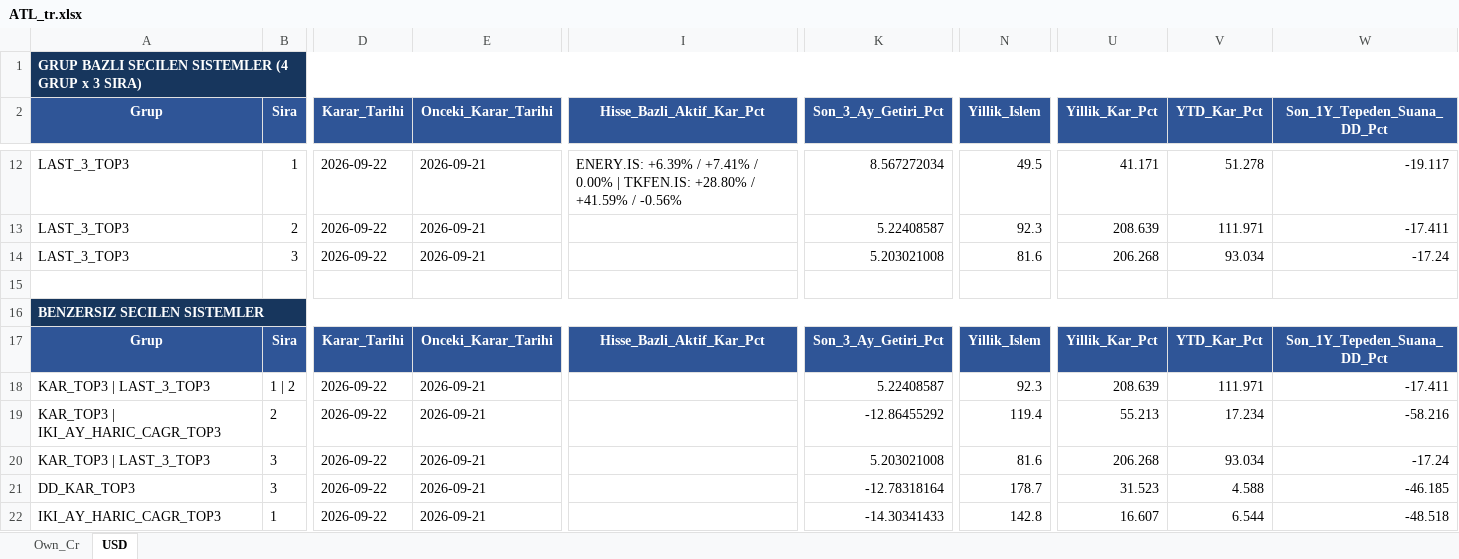
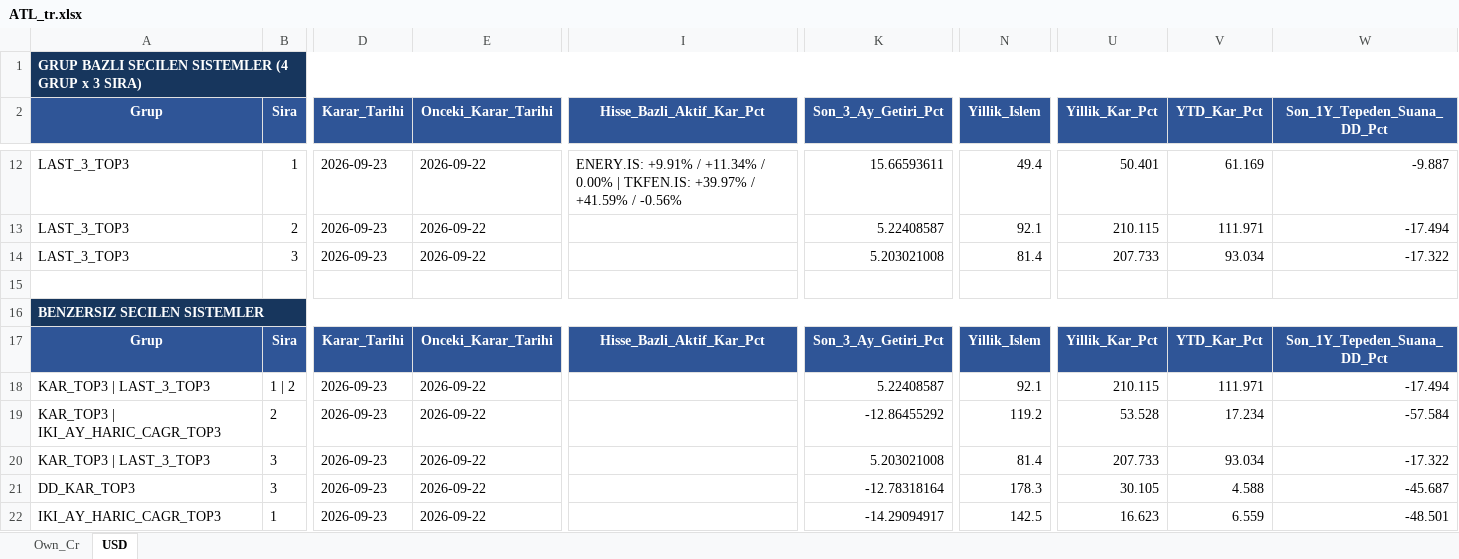
Before and after one commit to serkanche/portfoy, an Excel workbook: ATL_tr.xlsx, sheet USD, drawn as a sheet; only a part is shown, gaps mark what is left out; values as stored, in another font and other column widths than the file's, no borders; table styles not drawn; the diff covers the shown part only; the diff names each change by its address in the sheet, - before the commit and + after, or states it on an @@ line.

```diff
--- a/ATL_tr.xlsx (sheet USD)
+++ b/ATL_tr.xlsx (sheet USD)
-D12:D14 (Karar_Tarihi): 2026-09-22
+D12:D14 (Karar_Tarihi): 2026-09-23
-E12:E14 (Onceki_Karar_Tarihi): 2026-09-21
+E12:E14 (Onceki_Karar_Tarihi): 2026-09-22
-I12 (Hisse_Bazli_Aktif_Kar_Pct): ENERY.IS: +6.39% / +7.41% / 0.00% | TKFEN.IS: +28.80% / +41.59%…
+I12 (Hisse_Bazli_Aktif_Kar_Pct): ENERY.IS: +9.91% / +11.34% / 0.00% | TKFEN.IS: +39.97% / +41.59%…
-K12 (Son_3_Ay_Getiri_Pct): 8.567272034
+K12 (Son_3_Ay_Getiri_Pct): 15.66593611
-N12 (Yillik_Islem): 49.5
+N12 (Yillik_Islem): 49.4
-U12 (Yillik_Kar_Pct): 41.171
+U12 (Yillik_Kar_Pct): 50.401
-V12 (YTD_Kar_Pct): 51.278
+V12 (YTD_Kar_Pct): 61.169
-W12 (Son_1Y_Tepeden_Suana_DD_Pct): -19.117
+W12 (Son_1Y_Tepeden_Suana_DD_Pct): -9.887
-N13 (Yillik_Islem): 92.3
+N13 (Yillik_Islem): 92.1
-U13 (Yillik_Kar_Pct): 208.639
+U13 (Yillik_Kar_Pct): 210.115
-W13 (Son_1Y_Tepeden_Suana_DD_Pct): -17.411
+W13 (Son_1Y_Tepeden_Suana_DD_Pct): -17.494
-N14 (Yillik_Islem): 81.6
+N14 (Yillik_Islem): 81.4
-U14 (Yillik_Kar_Pct): 206.268
+U14 (Yillik_Kar_Pct): 207.733
-W14 (Son_1Y_Tepeden_Suana_DD_Pct): -17.24
+W14 (Son_1Y_Tepeden_Suana_DD_Pct): -17.322
-D18:D22 (Karar_Tarihi): 2026-09-22
+D18:D22 (Karar_Tarihi): 2026-09-23
-E18:E22 (Onceki_Karar_Tarihi): 2026-09-21
+E18:E22 (Onceki_Karar_Tarihi): 2026-09-22
-N18 (Yillik_Islem): 92.3
+N18 (Yillik_Islem): 92.1
-U18 (Yillik_Kar_Pct): 208.639
+U18 (Yillik_Kar_Pct): 210.115
-W18 (Son_1Y_Tepeden_Suana_DD_Pct): -17.411
+W18 (Son_1Y_Tepeden_Suana_DD_Pct): -17.494
-N19 (Yillik_Islem): 119.4
+N19 (Yillik_Islem): 119.2
-U19 (Yillik_Kar_Pct): 55.213
+U19 (Yillik_Kar_Pct): 53.528
-W19 (Son_1Y_Tepeden_Suana_DD_Pct): -58.216
+W19 (Son_1Y_Tepeden_Suana_DD_Pct): -57.584
-N20 (Yillik_Islem): 81.6
+N20 (Yillik_Islem): 81.4
-U20 (Yillik_Kar_Pct): 206.268
+U20 (Yillik_Kar_Pct): 207.733
-W20 (Son_1Y_Tepeden_Suana_DD_Pct): -17.24
+W20 (Son_1Y_Tepeden_Suana_DD_Pct): -17.322
-N21 (Yillik_Islem): 178.7
+N21 (Yillik_Islem): 178.3
-U21 (Yillik_Kar_Pct): 31.523
+U21 (Yillik_Kar_Pct): 30.105
-W21 (Son_1Y_Tepeden_Suana_DD_Pct): -46.185
+W21 (Son_1Y_Tepeden_Suana_DD_Pct): -45.687
-K22 (Son_3_Ay_Getiri_Pct): -14.30341433
+K22 (Son_3_Ay_Getiri_Pct): -14.29094917
-N22 (Yillik_Islem): 142.8
+N22 (Yillik_Islem): 142.5
-U22 (Yillik_Kar_Pct): 16.607
+U22 (Yillik_Kar_Pct): 16.623
-V22 (YTD_Kar_Pct): 6.544
+V22 (YTD_Kar_Pct): 6.559
-W22 (Son_1Y_Tepeden_Suana_DD_Pct): -48.518
+W22 (Son_1Y_Tepeden_Suana_DD_Pct): -48.501
```
Also changed, not shown: 70 edited cells elsewhere in this sheet, sheet Own_Cr.
